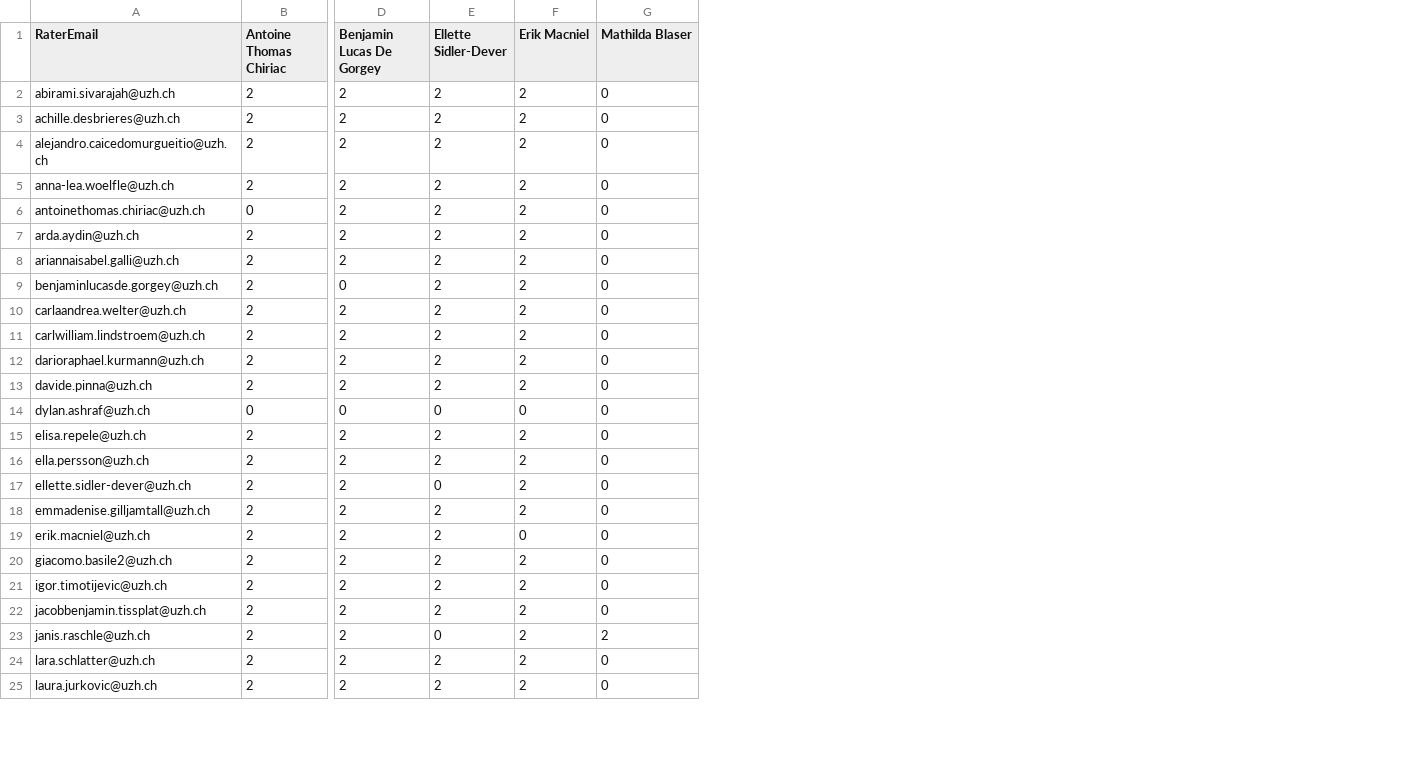
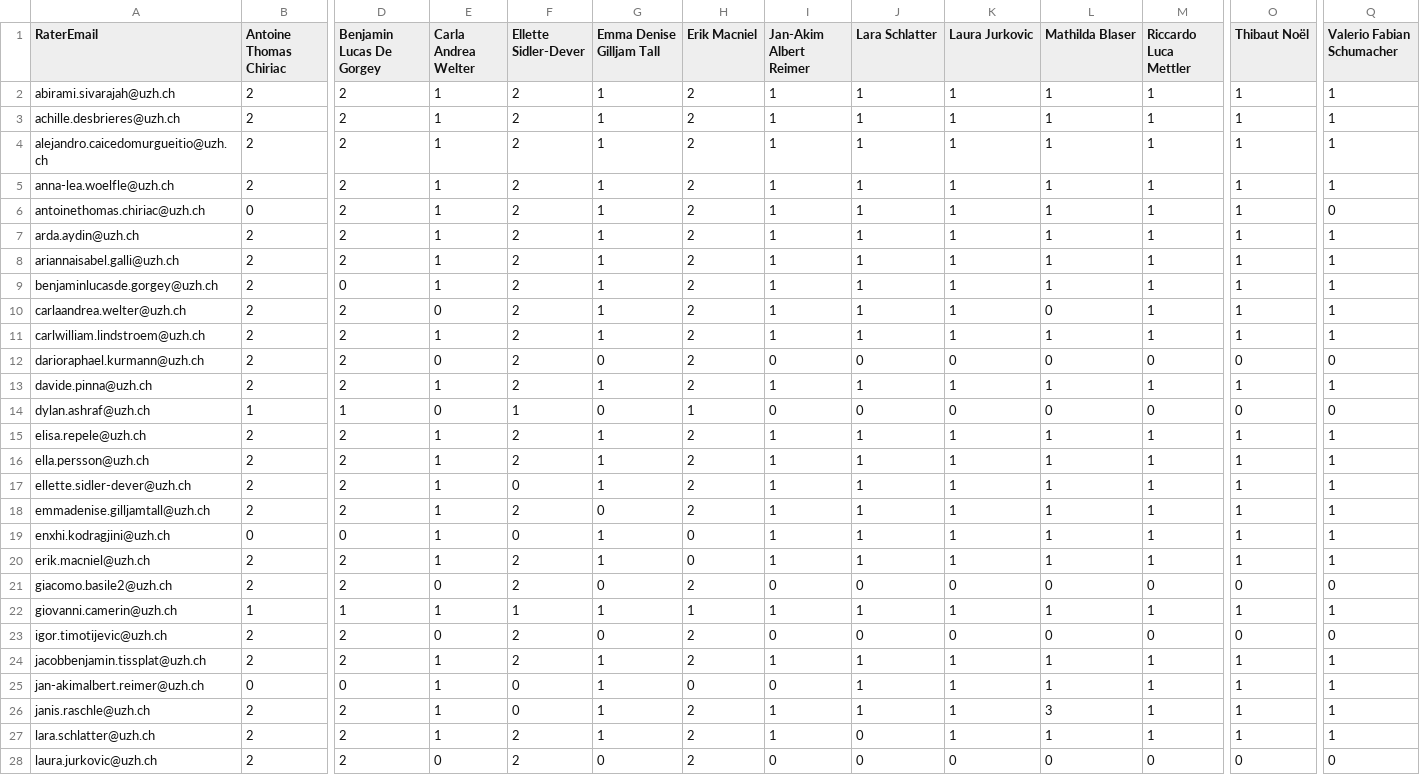
Before and after one commit to RenjieCui/Peer-Grading-Repo-archived, a CSV file: PeerGrading/Output/master/grade_matrix_count.csv, drawn as a sheet; only a part is shown, gaps mark what is left out; addresses are those after the commit; rows hold the shown columns only; the diff covers the shown part only; the diff names each change by its address in the sheet, - before the commit and + after, or states it on an @@ line.

```diff
--- a/PeerGrading/Output/master/grade_matrix_count.csv
+++ b/PeerGrading/Output/master/grade_matrix_count.csv
+column E (Carla Andrea Welter), rows 2-18: 1 | 1 | 1 | 1 | 1 | 1 | 1 | 1 | 0 | 1 | 0 | 1 | 0 | 1 | 1 | 1 | 1; rows 20-21: 1 | 0; rows 23-24: 0 | 1; rows 26-28: 1 | 1 | 0
+column G (Emma Denise Gilljam Tall), rows 2-18: 1 | 1 | 1 | 1 | 1 | 1 | 1 | 1 | 1 | 1 | 0 | 1 | 0 | 1 | 1 | 1 | 0; rows 20-21: 1 | 0; rows 23-24: 0 | 1; rows 26-28: 1 | 1 | 0
+column I (Jan-Akim Albert Reimer), rows 2-18: 1 | 1 | 1 | 1 | 1 | 1 | 1 | 1 | 1 | 1 | 0 | 1 | 0 | 1 | 1 | 1 | 1; rows 20-21: 1 | 0; rows 23-24: 0 | 1; rows 26-28: 1 | 1 | 0
+column J (Lara Schlatter), rows 2-18: 1 | 1 | 1 | 1 | 1 | 1 | 1 | 1 | 1 | 1 | 0 | 1 | 0 | 1 | 1 | 1 | 1; rows 20-21: 1 | 0; rows 23-24: 0 | 1; rows 26-28: 1 | 0 | 0
+column K (Laura Jurkovic), rows 2-18: 1 | 1 | 1 | 1 | 1 | 1 | 1 | 1 | 1 | 1 | 0 | 1 | 0 | 1 | 1 | 1 | 1; rows 20-21: 1 | 0; rows 23-24: 0 | 1; rows 26-28: 1 | 1 | 0
+column M (Riccardo Luca Mettler), rows 2-18: 1 | 1 | 1 | 1 | 1 | 1 | 1 | 1 | 1 | 1 | 0 | 1 | 0 | 1 | 1 | 1 | 1; rows 20-21: 1 | 0; rows 23-24: 0 | 1; rows 26-28: 1 | 1 | 0
+column O (Thibaut Noël), rows 2-18: 1 | 1 | 1 | 1 | 1 | 1 | 1 | 1 | 1 | 1 | 0 | 1 | 0 | 1 | 1 | 1 | 1; rows 20-21: 1 | 0; rows 23-24: 0 | 1; rows 26-28: 1 | 1 | 0
+column Q (Valerio Fabian Schumacher), rows 2-18: 1 | 1 | 1 | 1 | 0 | 1 | 1 | 1 | 1 | 1 | 0 | 1 | 0 | 1 | 1 | 1 | 1; rows 20-21: 1 | 0; rows 23-24: 0 | 1; rows 26-28: 1 | 1 | 0
-L2:L9 (Mathilda Blaser): 0
+L2:L9 (Mathilda Blaser): 1
-L11 (Mathilda Blaser): 0
+L11 (Mathilda Blaser): 1
-L13 (Mathilda Blaser): 0
+L13 (Mathilda Blaser): 1
-B14 (Antoine Thomas Chiriac): 0
+B14 (Antoine Thomas Chiriac): 1
-D14 (Benjamin Lucas De Gorgey): 0
+D14 (Benjamin Lucas De Gorgey): 1
-F14 (Ellette Sidler-Dever): 0
+F14 (Ellette Sidler-Dever): 1
-H14 (Erik Macniel): 0
+H14 (Erik Macniel): 1
-L15:L18 (Mathilda Blaser): 0
+L15:L18 (Mathilda Blaser): 1
+row 19: enxhi.kodragjini@uzh.ch | 0 | 0 | 1 | 0 | 1 | 0 | 1 | 1 | 1 | 1 | 1 | 1 | 1
-L20 (Mathilda Blaser): 0
+L20 (Mathilda Blaser): 1
+row 22: giovanni.camerin@uzh.ch | 1 | 1 | 1 | 1 | 1 | 1 | 1 | 1 | 1 | 1 | 1 | 1 | 1
-L24 (Mathilda Blaser): 0
+L24 (Mathilda Blaser): 1
+row 25: jan-akimalbert.reimer@uzh.ch | 0 | 0 | 1 | 0 | 1 | 0 | 0 | 1 | 1 | 1 | 1 | 1 | 1
-L26 (Mathilda Blaser): 2
+L26 (Mathilda Blaser): 3
-L27 (Mathilda Blaser): 0
+L27 (Mathilda Blaser): 1
```
Also changed, not shown: 1 added row and 18 edited cells elsewhere in this file, PeerGrading/Output/master/grade_matrix_mean.csv, PeerGrading/Output/peer_log_W01.csv, 25 other files.
